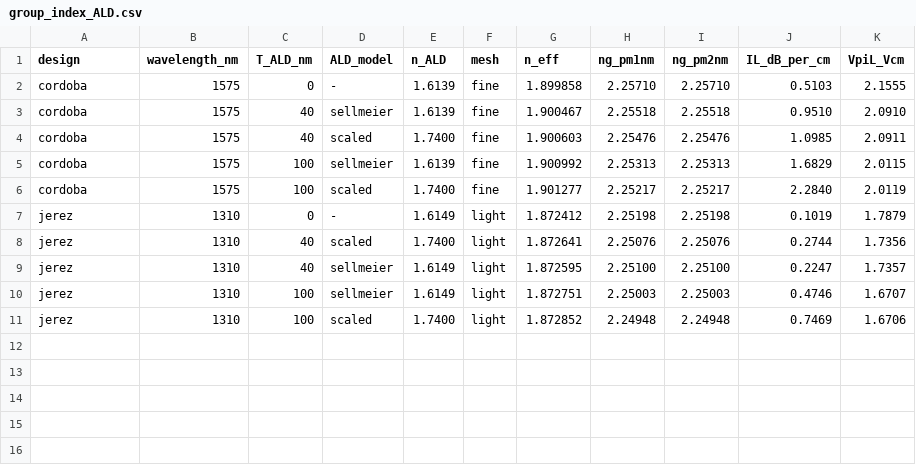
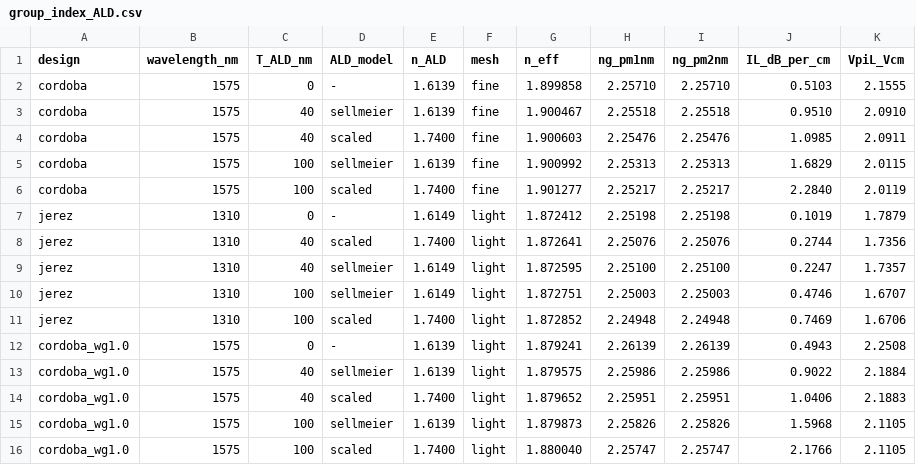
Before and after one commit to andreimuresian/claude, a CSV file: results/ald_group_index/group_index_ALD.csv, drawn as a sheet.

```diff
--- a/results/ald_group_index/group_index_ALD.csv
+++ b/results/ald_group_index/group_index_ALD.csv
@@ -11 +11,6 @@ jerez,1310,100,sellmeier,1.6149,light,1.872751,2.25003,2.25003,0.4746,1.6707
 jerez,1310,100,scaled,1.7400,light,1.872852,2.24948,2.24948,0.7469,1.6706
+cordoba_wg1.0,1575,0,-,1.6139,light,1.879241,2.26139,2.26139,0.4943,2.2508
+cordoba_wg1.0,1575,40,sellmeier,1.6139,light,1.879575,2.25986,2.25986,0.9022,2.1884
+cordoba_wg1.0,1575,40,scaled,1.7400,light,1.879652,2.25951,2.25951,1.0406,2.1883
+cordoba_wg1.0,1575,100,sellmeier,1.6139,light,1.879873,2.25826,2.25826,1.5968,2.1105
+cordoba_wg1.0,1575,100,scaled,1.7400,light,1.880040,2.25747,2.25747,2.1766,2.1105
```
Also changed, not shown: 4 other files.
